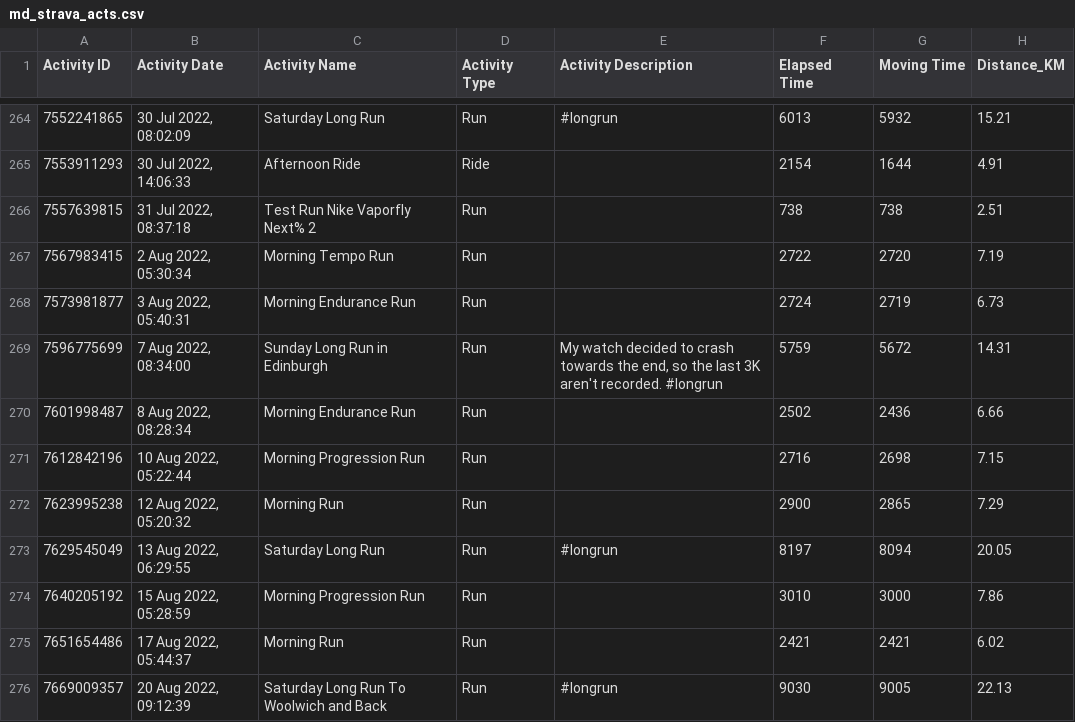
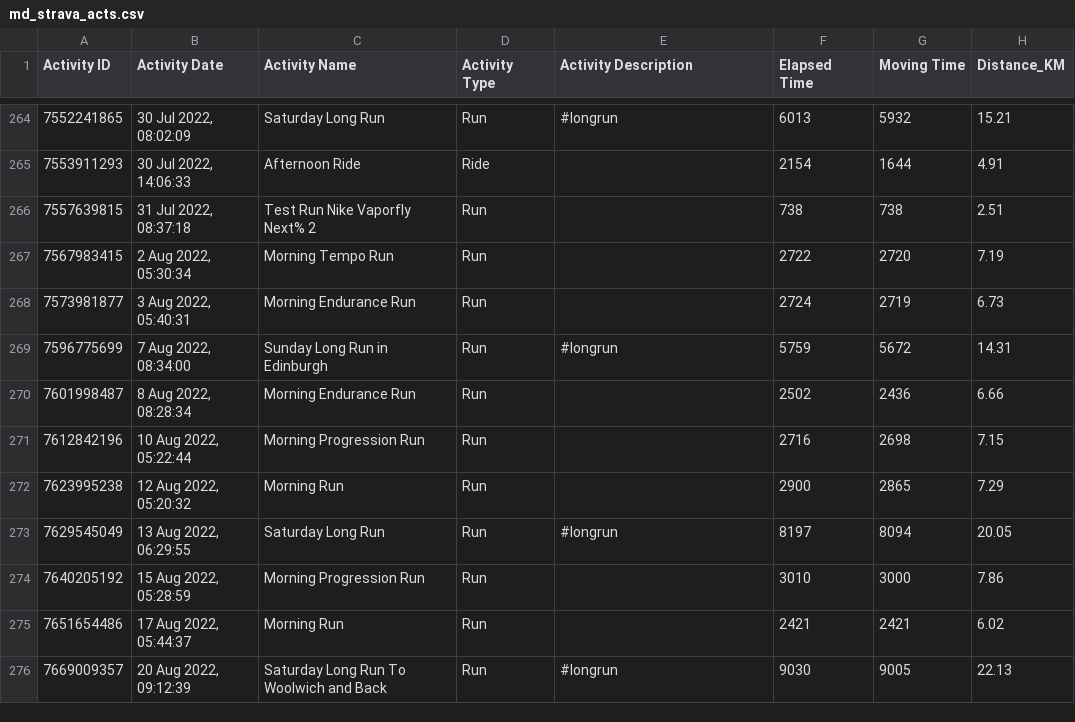
Before and after one commit to meerceea01/MirceaD-Strava-Analyzer---Code-in-Place-2025, a CSV file: md_strava_acts.csv, drawn as a sheet; only a part is shown, gaps mark what is left out; the diff covers the shown part only; the diff names each change by its address in the sheet, - before the commit and + after, or states it on an @@ line.

```diff
--- a/md_strava_acts.csv
+++ b/md_strava_acts.csv
-E269 (Activity Description): My watch decided to crash towards the end, so the last 3K aren't recorded. #longrun
+E269 (Activity Description): #longrun
```
Also changed, not shown: 9 edited cells elsewhere in this file.
